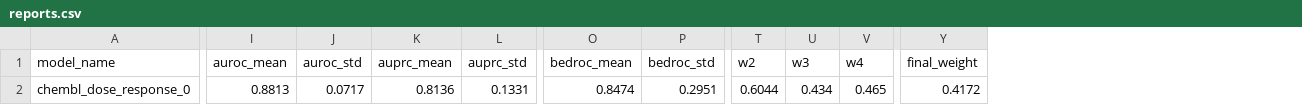
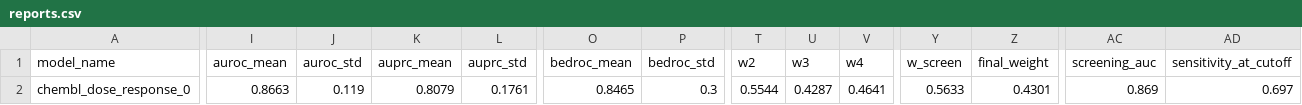
Before and after one commit to ersilia-os/eos7iak, a CSV file: model/checkpoints/reports.csv, drawn as a sheet; only a part is shown, gaps mark what is left out; addresses are those after the commit; the diff covers the shown part only; the diff names each change by its address in the sheet, - before the commit and + after, or states it on an @@ line.

```diff
--- a/model/checkpoints/reports.csv
+++ b/model/checkpoints/reports.csv
+column Y (w_screen), row 2: 0.5633
+column AC (screening_auc), row 2: 0.869
+column AD (sensitivity_at_cutoff), row 2: 0.697
-I2 (auroc_mean): 0.8813
+I2 (auroc_mean): 0.8663
-J2 (auroc_std): 0.0717
+J2 (auroc_std): 0.119
-K2 (auprc_mean): 0.8136
+K2 (auprc_mean): 0.8079
-L2 (auprc_std): 0.1331
+L2 (auprc_std): 0.1761
-O2 (bedroc_mean): 0.8474
+O2 (bedroc_mean): 0.8465
-P2 (bedroc_std): 0.2951
+P2 (bedroc_std): 0.3
-T2 (w2): 0.6044
+T2 (w2): 0.5544
-U2 (w3): 0.434
+U2 (w3): 0.4287
-V2 (w4): 0.465
+V2 (w4): 0.4641
-Z2 (final_weight): 0.4172
+Z2 (final_weight): 0.4301
```
Also changed, not shown: 10 edited cells elsewhere in this file, model/framework/columns/run_columns.csv, 46 other files.
